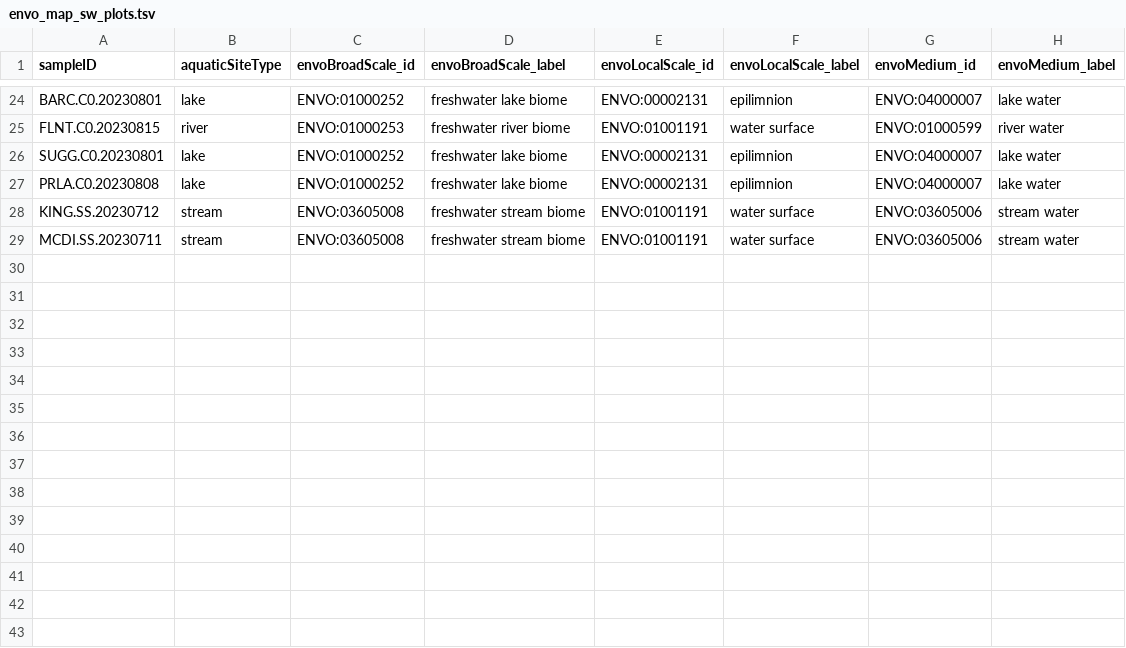
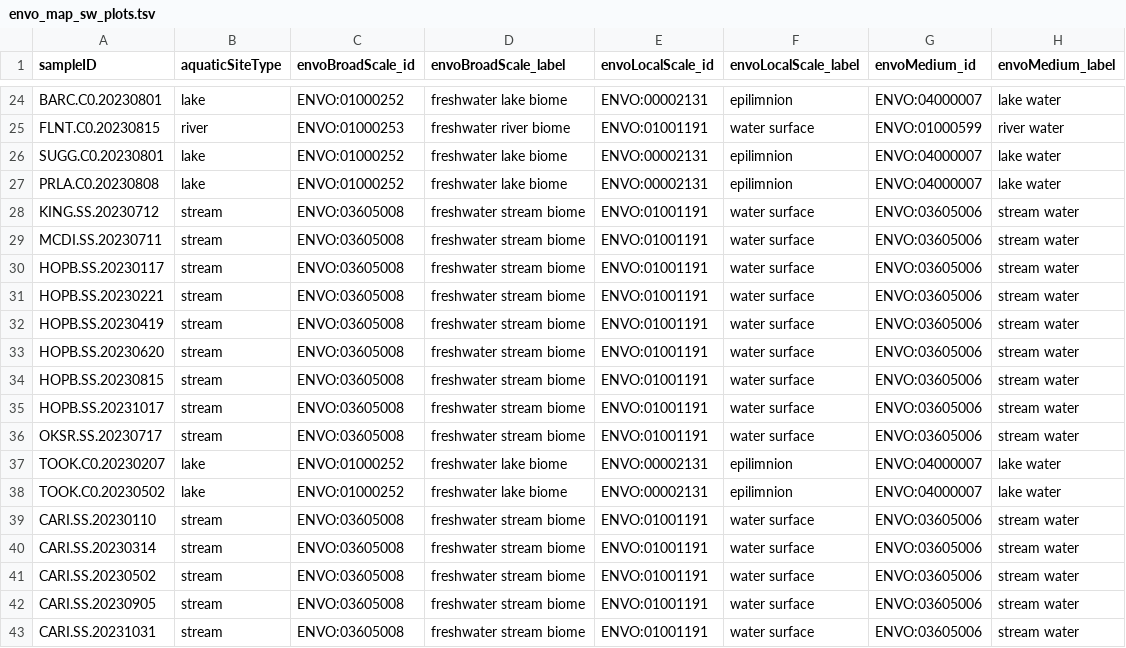
Before and after one commit to NEONScience/nmdc_microbe, a TSV file: data/envo_map_sw_plots.tsv, drawn as a sheet; only a part is shown, gaps mark what is left out; the diff names each change by its address in the sheet, - before the commit and + after, or states it on an @@ line.

Commit message:
updating sw envo map

```diff
--- a/data/envo_map_sw_plots.tsv
+++ b/data/envo_map_sw_plots.tsv
+row 30: HOPB.SS.20230117 | stream | ENVO:03605008 | freshwater stream biome | ENVO:01001191 | water surface | ENVO:03605006 | stream water
+row 31: HOPB.SS.20230221 | stream | ENVO:03605008 | freshwater stream biome | ENVO:01001191 | water surface | ENVO:03605006 | stream water
+row 32: HOPB.SS.20230419 | stream | ENVO:03605008 | freshwater stream biome | ENVO:01001191 | water surface | ENVO:03605006 | stream water
+row 33: HOPB.SS.20230620 | stream | ENVO:03605008 | freshwater stream biome | ENVO:01001191 | water surface | ENVO:03605006 | stream water
+row 34: HOPB.SS.20230815 | stream | ENVO:03605008 | freshwater stream biome | ENVO:01001191 | water surface | ENVO:03605006 | stream water
+row 35: HOPB.SS.20231017 | stream | ENVO:03605008 | freshwater stream biome | ENVO:01001191 | water surface | ENVO:03605006 | stream water
+row 36: OKSR.SS.20230717 | stream | ENVO:03605008 | freshwater stream biome | ENVO:01001191 | water surface | ENVO:03605006 | stream water
+row 37: TOOK.C0.20230207 | lake | ENVO:01000252 | freshwater lake biome | ENVO:00002131 | epilimnion | ENVO:04000007 | lake water
+row 38: TOOK.C0.20230502 | lake | ENVO:01000252 | freshwater lake biome | ENVO:00002131 | epilimnion | ENVO:04000007 | lake water
+row 39: CARI.SS.20230110 | stream | ENVO:03605008 | freshwater stream biome | ENVO:01001191 | water surface | ENVO:03605006 | stream water
+row 40: CARI.SS.20230314 | stream | ENVO:03605008 | freshwater stream biome | ENVO:01001191 | water surface | ENVO:03605006 | stream water
+row 41: CARI.SS.20230502 | stream | ENVO:03605008 | freshwater stream biome | ENVO:01001191 | water surface | ENVO:03605006 | stream water
+row 42: CARI.SS.20230905 | stream | ENVO:03605008 | freshwater stream biome | ENVO:01001191 | water surface | ENVO:03605006 | stream water
+row 43: CARI.SS.20231031 | stream | ENVO:03605008 | freshwater stream biome | ENVO:01001191 | water surface | ENVO:03605006 | stream water
```
Also changed, not shown: 2 other files.
